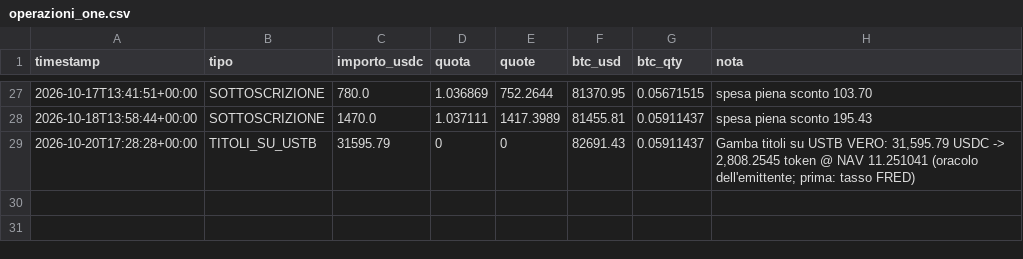
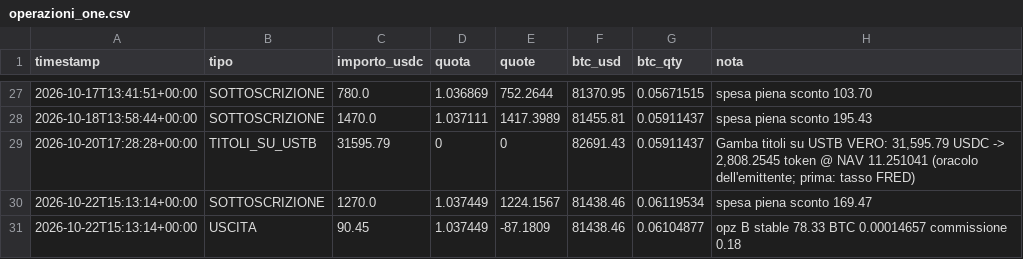
Before and after one commit to Alex00975/btc-accumulator-data, a CSV file: pubblico_one/operazioni_one.csv, drawn as a sheet; only a part is shown, gaps mark what is left out.

```diff
--- a/pubblico_one/operazioni_one.csv
+++ b/pubblico_one/operazioni_one.csv
@@ -29 +29,3 @@ timestamp,tipo,importo_usdc,quota,quote,btc_usd,btc_qty,nota
 2026-10-20T17:28:28+00:00,TITOLI_SU_USTB,31595.79,0,0,82691.43,0.05911437,"Gamba titoli su USTB VERO: 31,595.79 USDC -> 2,808.2545 token @ NAV 11.251041 (oracolo dell'emittente; prima: tasso FRED)"
+2026-10-22T15:13:14+00:00,SOTTOSCRIZIONE,1270.0,1.037449,1224.1567,81438.46,0.06119534,spesa piena sconto 169.47
+2026-10-22T15:13:14+00:00,USCITA,90.45,1.037449,-87.1809,81438.46,0.06104877,opz B stable 78.33 BTC 0.00014657 commissione 0.18
```
Also changed, not shown: pubblico_one/sigilli_one.csv, 5 other files.
